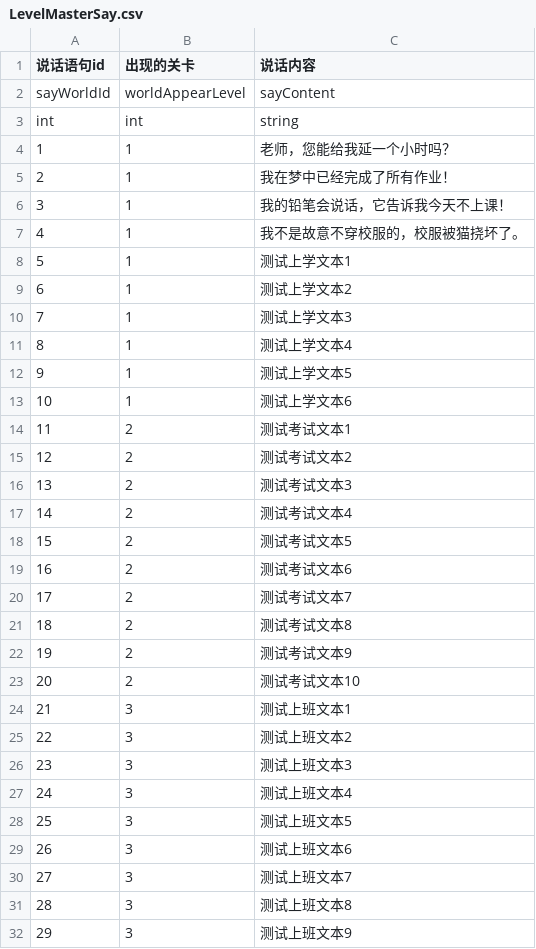
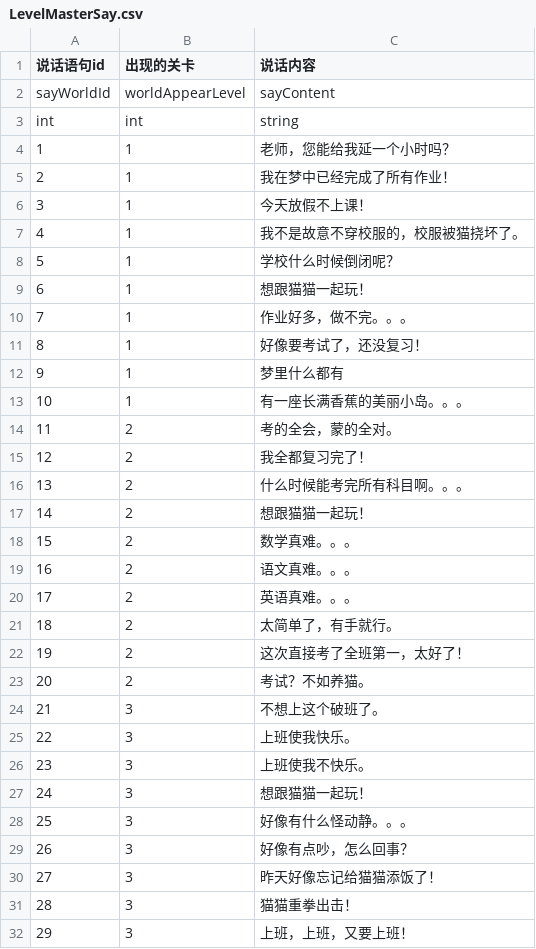
Before and after one commit to hhlovesyy/CatDreamGame, a CSV file: Assets/Designer/Designer_Tool/CSV2CS/Document/LevelMasterSay.csv, drawn as a sheet; only a part is shown; the diff covers the shown part only.

```diff
--- a/Assets/Designer/Designer_Tool/CSV2CS/Document/LevelMasterSay.csv
+++ b/Assets/Designer/Designer_Tool/CSV2CS/Document/LevelMasterSay.csv
@@ -5,28 +5,28 @@ int,int,string
 2,1,我在梦中已经完成了所有作业！
-3,1,我的铅笔会说话，它告诉我今天不上课！
+3,1,今天放假不上课！
 4,1,我不是故意不穿校服的，校服被猫挠坏了。
-5,1,测试上学文本1
-6,1,测试上学文本2
-7,1,测试上学文本3
-8,1,测试上学文本4
-9,1,测试上学文本5
-10,1,测试上学文本6
-11,2,测试考试文本1
-12,2,测试考试文本2
-13,2,测试考试文本3
-14,2,测试考试文本4
-15,2,测试考试文本5
-16,2,测试考试文本6
-17,2,测试考试文本7
-18,2,测试考试文本8
-19,2,测试考试文本9
-20,2,测试考试文本10
-21,3,测试上班文本1
-22,3,测试上班文本2
-23,3,测试上班文本3
-24,3,测试上班文本4
-25,3,测试上班文本5
-26,3,测试上班文本6
-27,3,测试上班文本7
-28,3,测试上班文本8
-29,3,测试上班文本9
+5,1,学校什么时候倒闭呢？
+6,1,想跟猫猫一起玩！
+7,1,作业好多，做不完。。。
+8,1,好像要考试了，还没复习！
+9,1,梦里什么都有
+10,1,有一座长满香蕉的美丽小岛。。。
+11,2,考的全会，蒙的全对。
+12,2,我全都复习完了！
+13,2,什么时候能考完所有科目啊。。。
+14,2,想跟猫猫一起玩！
+15,2,数学真难。。。
+16,2,语文真难。。。
+17,2,英语真难。。。
+18,2,太简单了，有手就行。
+19,2,这次直接考了全班第一，太好了！
+20,2,考试？不如养猫。
+21,3,不想上这个破班了。
+22,3,上班使我快乐。
+23,3,上班使我不快乐。
+24,3,想跟猫猫一起玩！
+25,3,好像有什么怪动静。。。
+26,3,好像有点吵，怎么回事？
+27,3,昨天好像忘记给猫猫添饭了！
+28,3,猫猫重拳出击！
+29,3,上班，上班，又要上班！
```
Also changed, not shown: 11 edited cells elsewhere in this file, Assets/Designer/Designer_Tool/CSV2CS/Document/SliderValueConfig.csv, 6 other files.
